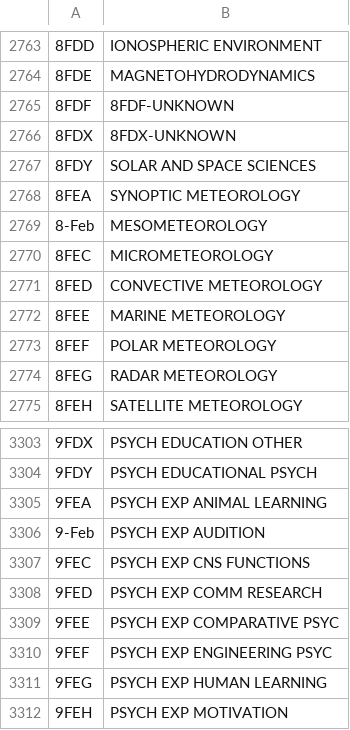
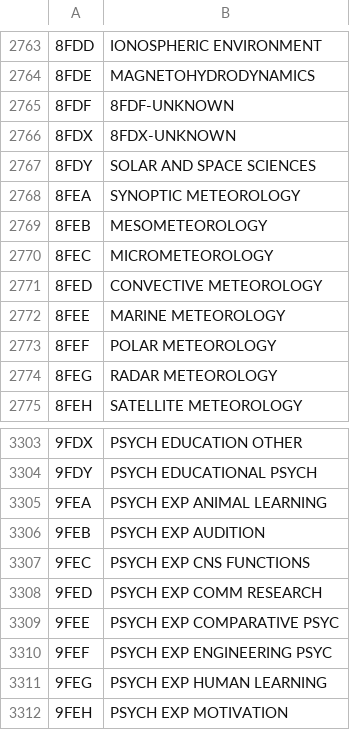
Before and after one commit to jlepird/next-gen-assignments, a CSV file: data/aadCodes.csv, drawn as a sheet; only a part is shown, gaps mark what is left out; the diff covers the shown part only.

```diff
--- a/data/aadCodes.csv
+++ b/data/aadCodes.csv
@@ -2768,3 +2768,3 @@
 8FEA,SYNOPTIC METEOROLOGY
-8-Feb,MESOMETEOROLOGY
+8FEB,MESOMETEOROLOGY
 8FEC,MICROMETEOROLOGY
@@ -3305,3 +3305,3 @@
 9FEA,PSYCH EXP ANIMAL LEARNING
-9-Feb,PSYCH EXP AUDITION
+9FEB,PSYCH EXP AUDITION
 9FEC,PSYCH EXP CNS FUNCTIONS
```
Also changed, not shown: 5 edited cells elsewhere in this file, data/coreCodes.csv, 26 other files.
